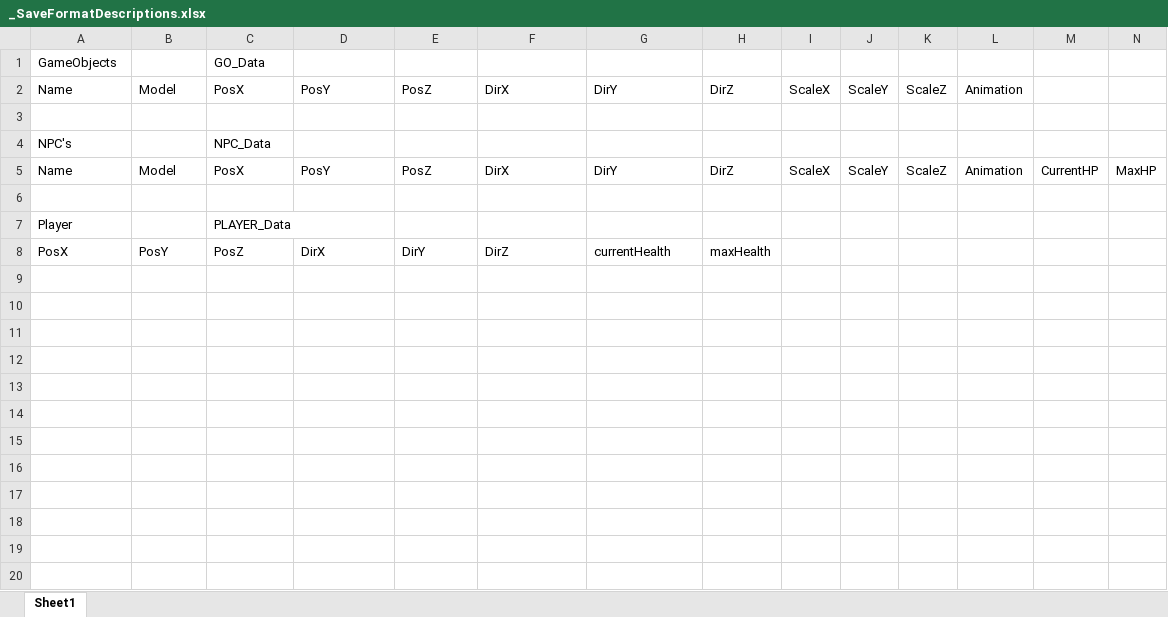
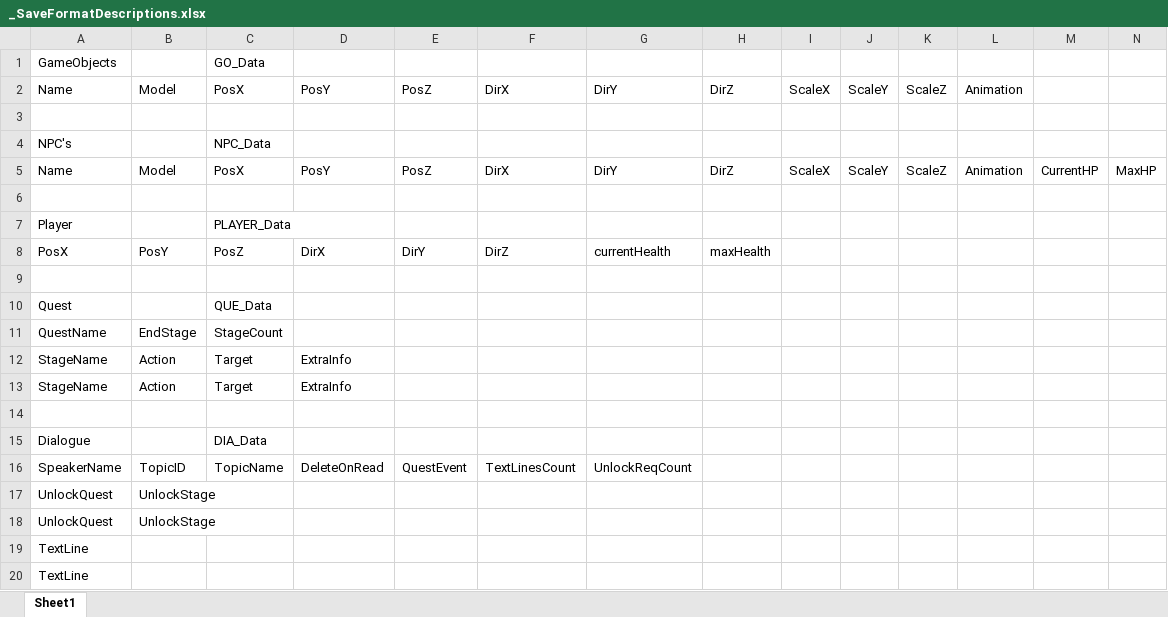
Before and after one commit to azalea19/Engine, an Excel workbook: OpenGLEngine/OpenGLEngine/SaveData/_SaveFormatDescriptions.xlsx, sheet Sheet1, drawn as a sheet; only a part is shown; values as stored, in another font and other column widths than the file's, no borders; rows hold the shown columns only; the diff names each change by its address in the sheet, - before the commit and + after, or states it on an @@ line.

```diff
--- a/OpenGLEngine/OpenGLEngine/SaveData/_SaveFormatDescriptions.xlsx (sheet Sheet1)
+++ b/OpenGLEngine/OpenGLEngine/SaveData/_SaveFormatDescriptions.xlsx (sheet Sheet1)
+row 9: (empty)
+row 10: Quest |  | QUE_Data
+row 11: QuestName | EndStage | StageCount
+row 12: StageName | Action | Target | ExtraInfo
+row 13: StageName | Action | Target | ExtraInfo
+row 14: (empty)
+row 15: Dialogue |  | DIA_Data
+row 16: SpeakerName | TopicID | TopicName | DeleteOnRead | QuestEvent | TextLinesCount | UnlockReqCount
+row 17: UnlockQuest | UnlockStage
+row 18: UnlockQuest | UnlockStage
+row 19: TextLine
+row 20: TextLine
```
Also changed, not shown: 12 other files.
